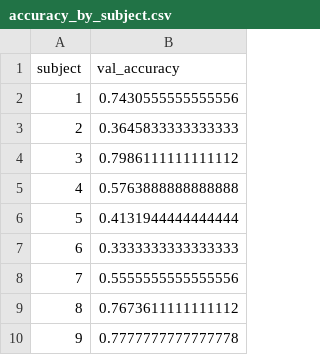
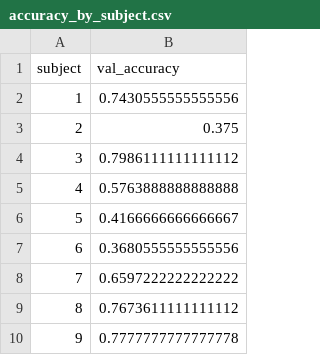
Before and after one commit to mekdelawitze/motor-imagery-eeg-classification, a CSV file: results/accuracy_by_subject.csv, drawn as a sheet.

```diff
--- a/results/accuracy_by_subject.csv
+++ b/results/accuracy_by_subject.csv
@@ -2,8 +2,8 @@ subject,val_accuracy
 1,0.7430555555555556
-2,0.3645833333333333
+2,0.375
 3,0.7986111111111112
 4,0.5763888888888888
-5,0.4131944444444444
-6,0.3333333333333333
-7,0.5555555555555556
+5,0.4166666666666667
+6,0.3680555555555556
+7,0.6597222222222222
 8,0.7673611111111112
```
Also changed, not shown: 13 other files.
